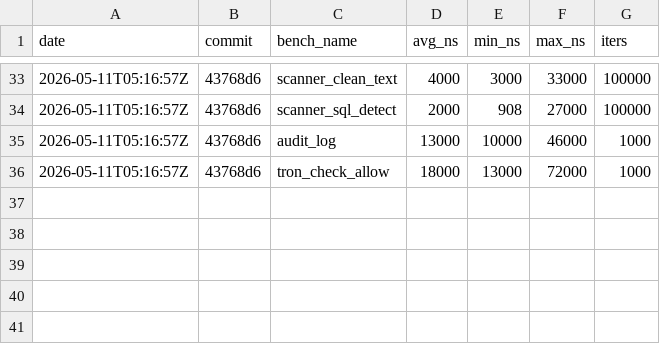
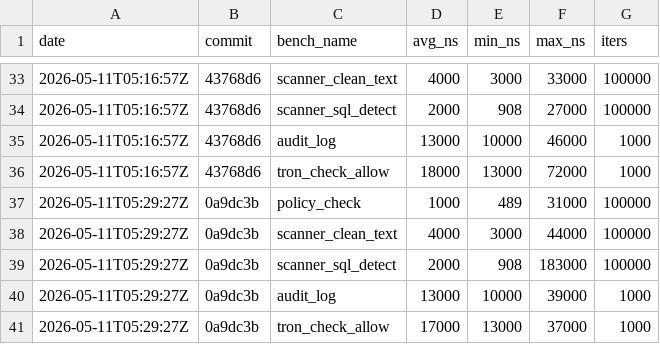
Before and after one commit to MacCracken/t-ron, a CSV file: bench-history.csv, drawn as a sheet; only a part is shown, gaps mark what is left out.

```diff
--- a/bench-history.csv
+++ b/bench-history.csv
@@ -36 +36,6 @@ date,commit,bench_name,avg_ns,min_ns,max_ns,iters
 2026-05-11T05:16:57Z,43768d6,tron_check_allow,18000,13000,72000,1000
+2026-05-11T05:29:27Z,0a9dc3b,policy_check,1000,489,31000,100000
+2026-05-11T05:29:27Z,0a9dc3b,scanner_clean_text,4000,3000,44000,100000
+2026-05-11T05:29:27Z,0a9dc3b,scanner_sql_detect,2000,908,183000,100000
+2026-05-11T05:29:27Z,0a9dc3b,audit_log,13000,10000,39000,1000
+2026-05-11T05:29:27Z,0a9dc3b,tron_check_allow,17000,13000,37000,1000
```
Also changed, not shown: 7 other files.
